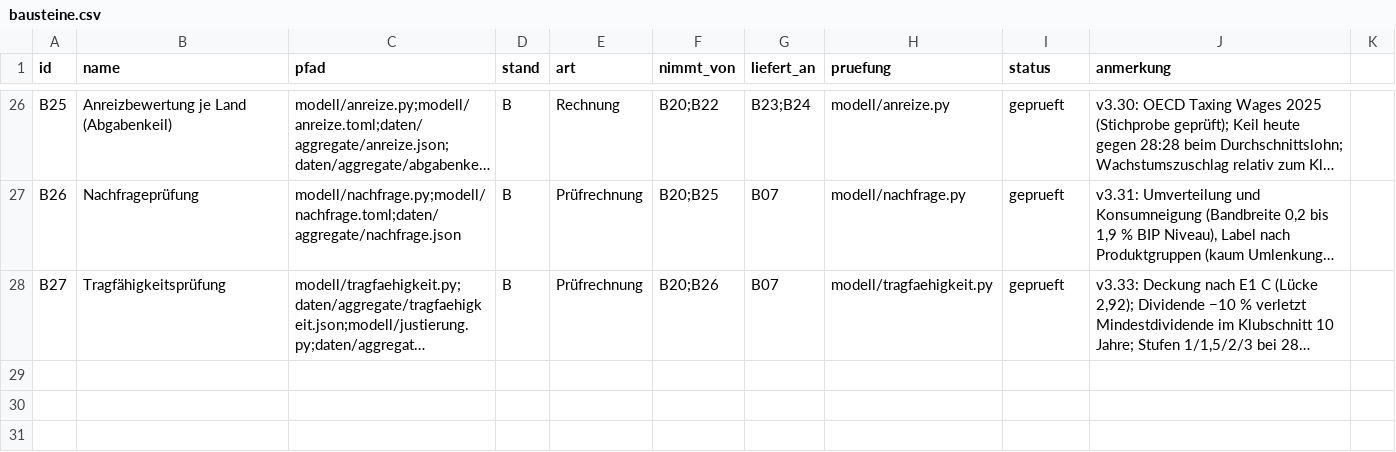
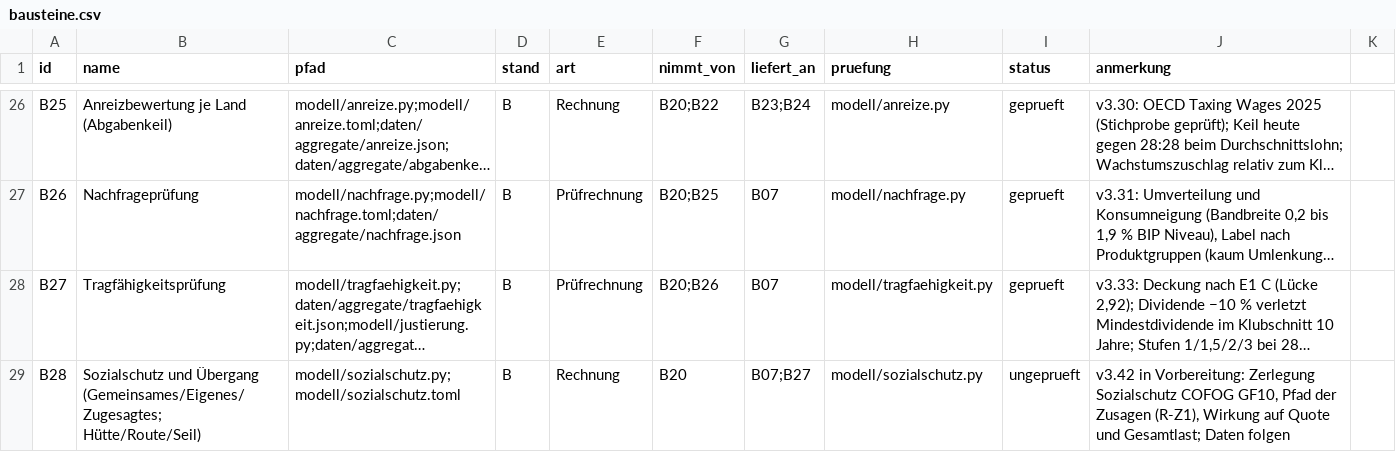
Before and after one commit to archicrowd/2828, a CSV file: projekt/bausteine.csv, drawn as a sheet; only a part is shown, gaps mark what is left out; long unchanged cells end in …; the diff names each change by its address in the sheet, - before the commit and + after, or states it on an @@ line.

```diff
--- a/projekt/bausteine.csv
+++ b/projekt/bausteine.csv
+row 29: B28 | Sozialschutz und Übergang (Gemeinsames/Eigenes/Zugesagtes; Hütte/Route/Seil) | modell/sozialschutz.py;modell/sozialschutz.toml | B | Rechnung | B20 | B07;B27 | modell/sozialschutz.py | ungeprueft | v3.42 in Vorbereitung: Zerlegung Sozialschutz COFOG GF10, Pfad der Zusagen (R-Z1), Wirkung auf Quote und Gesamtlast; Daten folgen
```
Also changed, not shown: 2 other files.
